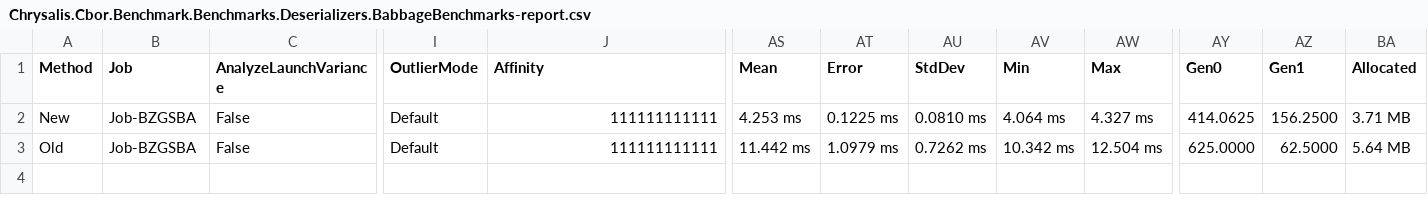
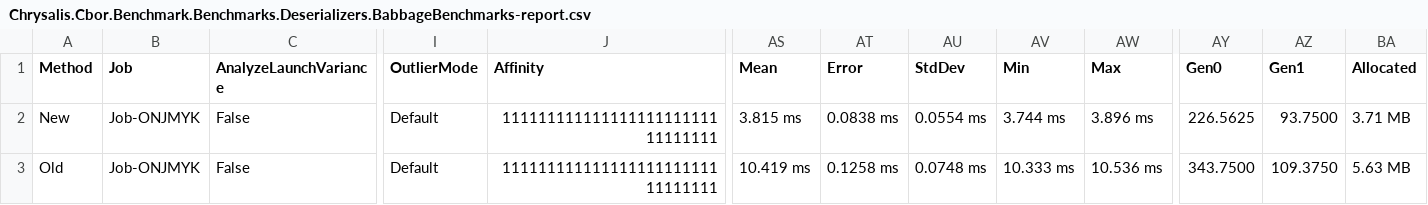
Before and after one commit to SAIB-Inc/Chrysalis, a CSV file: src/Chrysalis.Cbor.Benchmark/BenchmarkDotNet.Artifacts/results/Chrysalis.Cbor.Benchmark.Benchmarks.Deserializers.BabbageBenchmarks-report.csv, drawn as a sheet; only a part is shown, gaps mark what is left out; the diff names each change by its address in the sheet, - before the commit and + after, or states it on an @@ line.

```diff
--- a/src/Chrysalis.Cbor.Benchmark/BenchmarkDotNet.Artifacts/results/Chrysalis.Cbor.Benchmark.Benchmarks.Deserializers.BabbageBenchmarks-report.csv
+++ b/src/Chrysalis.Cbor.Benchmark/BenchmarkDotNet.Artifacts/results/Chrysalis.Cbor.Benchmark.Benchmarks.Deserializers.BabbageBenchmarks-report.csv
-B2:B3 (Job): Job-BZGSBA
+B2:B3 (Job): Job-ONJMYK
-J2:J3 (Affinity): 111111111111
+J2:J3 (Affinity): 11111111111111111111111111111111
-AS2 (Mean): 4.253 ms
+AS2 (Mean): 3.815 ms
-AT2 (Error): 0.1225 ms
+AT2 (Error): 0.0838 ms
-AU2 (StdDev): 0.0810 ms
+AU2 (StdDev): 0.0554 ms
-AV2 (Min): 4.064 ms
+AV2 (Min): 3.744 ms
-AW2 (Max): 4.327 ms
+AW2 (Max): 3.896 ms
-AY2 (Gen0): 414.0625
+AY2 (Gen0): 226.5625
-AZ2 (Gen1): 156.2500
+AZ2 (Gen1): 93.7500
-AS3 (Mean): 11.442 ms
+AS3 (Mean): 10.419 ms
-AT3 (Error): 1.0979 ms
+AT3 (Error): 0.1258 ms
-AU3 (StdDev): 0.7262 ms
+AU3 (StdDev): 0.0748 ms
-AV3 (Min): 10.342 ms
+AV3 (Min): 10.333 ms
-AW3 (Max): 12.504 ms
+AW3 (Max): 10.536 ms
-AY3 (Gen0): 625.0000
+AY3 (Gen0): 343.7500
-AZ3 (Gen1): 62.5000
+AZ3 (Gen1): 109.3750
-BA3 (Allocated): 5.64 MB
+BA3 (Allocated): 5.63 MB
```
Also changed, not shown: src/Chrysalis.Cbor.Benchmark/BenchmarkDotNet.Artifacts/results/Chrysalis.Cbor.Benchmark.Benchmarks.Deserializers.AlonzoBenchmarks-measurements.csv, src/Chrysalis.Cbor.Benchmark/BenchmarkDotNet.Artifacts/results/Chrysalis.Cbor.Benchmark.Benchmarks.Deserializers.AlonzoBenchmarks-report.csv, 26 other files.
